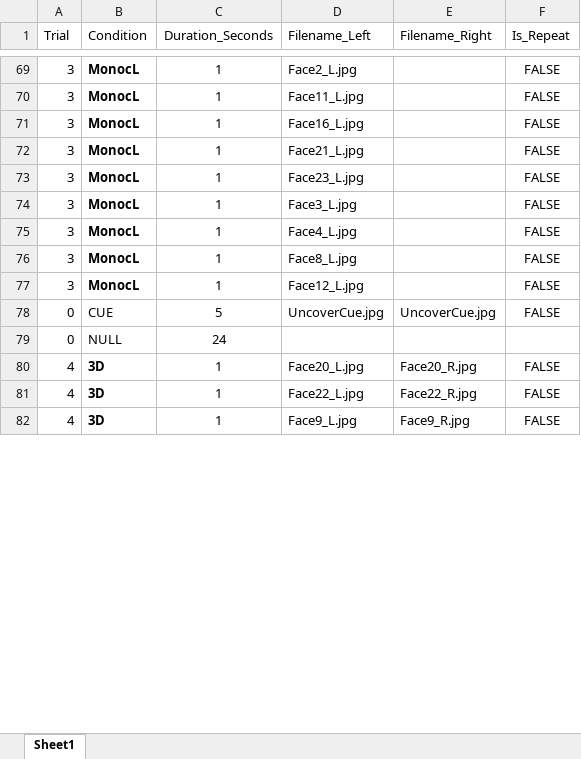
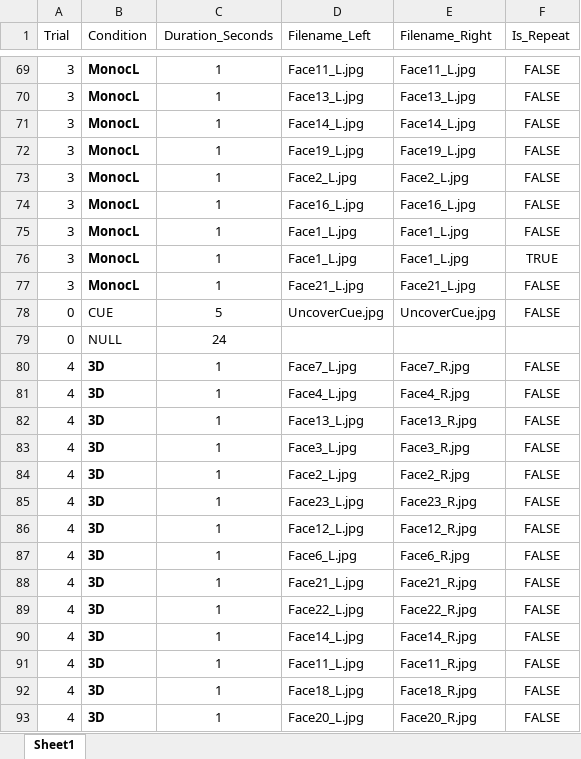
Before and after one commit to CulhamLab/fMRI_3DFaces_MD_2021, an Excel workbook: Experiment/Orders_PILOT/PAR01_RUN08.xlsx, sheet Sheet1, drawn as a sheet; only a part is shown, gaps mark what is left out; the shorter side is filled out with more unchanged rows; values as stored, in another font and other column widths than the file's, no borders; the diff covers the shown part only; the diff names each change by its address in the sheet, - before the commit and + after, or states it on an @@ line.

```diff
--- a/Experiment/Orders_PILOT/PAR01_RUN08.xlsx (sheet Sheet1)
+++ b/Experiment/Orders_PILOT/PAR01_RUN08.xlsx (sheet Sheet1)
-D69 (Filename_Left): Face2_L.jpg
+D69 (Filename_Left): Face11_L.jpg
-E69 (Filename_Right): (empty)
+E69 (Filename_Right): Face11_L.jpg
-D70 (Filename_Left): Face11_L.jpg
+D70 (Filename_Left): Face13_L.jpg
-E70 (Filename_Right): (empty)
+E70 (Filename_Right): Face13_L.jpg
-D71 (Filename_Left): Face16_L.jpg
+D71 (Filename_Left): Face14_L.jpg
-E71 (Filename_Right): (empty)
+E71 (Filename_Right): Face14_L.jpg
-D72 (Filename_Left): Face21_L.jpg
+D72 (Filename_Left): Face19_L.jpg
-E72 (Filename_Right): (empty)
+E72 (Filename_Right): Face19_L.jpg
-D73 (Filename_Left): Face23_L.jpg
+D73 (Filename_Left): Face2_L.jpg
-E73 (Filename_Right): (empty)
+E73 (Filename_Right): Face2_L.jpg
-D74 (Filename_Left): Face3_L.jpg
+D74 (Filename_Left): Face16_L.jpg
-E74 (Filename_Right): (empty)
+E74 (Filename_Right): Face16_L.jpg
-D75 (Filename_Left): Face4_L.jpg
+D75 (Filename_Left): Face1_L.jpg
-E75:E76 (Filename_Right): (empty)
+E75:E76 (Filename_Right): Face1_L.jpg
-D76 (Filename_Left): Face8_L.jpg
+D76 (Filename_Left): Face1_L.jpg
-F76 (Is_Repeat): FALSE
+F76 (Is_Repeat): TRUE
-D77 (Filename_Left): Face12_L.jpg
+D77 (Filename_Left): Face21_L.jpg
-E77 (Filename_Right): (empty)
+E77 (Filename_Right): Face21_L.jpg
@@ row 102 moved to row 80: 4 @@
@@ row 86 moved to row 81: 4 @@
@@ row 99 moved to row 82: 4 @@
@@ row 94 moved to row 84: 4 @@
@@ row 96 moved to row 86: 4 @@
@@ row 92 moved to row 87: 4 @@
@@ row 90 moved to row 88: 4 @@
@@ row 81 moved to row 89: 4 @@
@@ row 103 moved to row 90: 4 @@
@@ row 100 moved to row 92: 4 @@
```
Also changed, not shown: 4 added rows, 4 removed rows, 69 moved rows and 91 edited cells elsewhere in this sheet, Experiment/Orders_PILOT/PAR01_RUN01.xlsx, Experiment/Orders_PILOT/PAR01_RUN02.xlsx, 3 other files.
